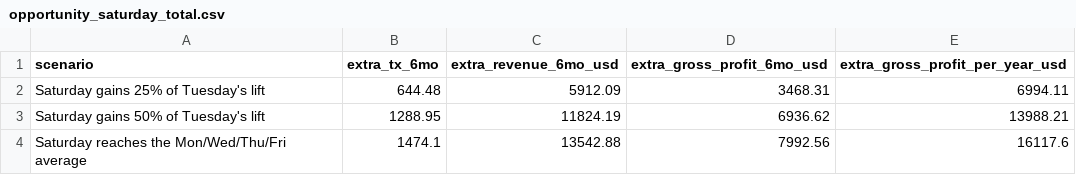
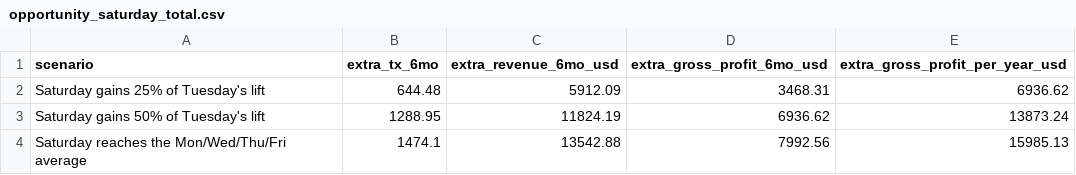
Before and after one commit to rakanhmd/eece490-hackathon, a CSV file: results/opportunity_saturday_total.csv, drawn as a sheet.

```diff
--- a/results/opportunity_saturday_total.csv
+++ b/results/opportunity_saturday_total.csv
@@ -1,4 +1,4 @@
 scenario,extra_tx_6mo,extra_revenue_6mo_usd,extra_gross_profit_6mo_usd,extra_gross_profit_per_year_usd
-Saturday gains 25% of Tuesday's lift,644.48,5912.09,3468.31,6994.11
-Saturday gains 50% of Tuesday's lift,1288.95,11824.19,6936.62,13988.21
-Saturday reaches the Mon/Wed/Thu/Fri average,1474.1,13542.88,7992.56,16117.6
+Saturday gains 25% of Tuesday's lift,644.48,5912.09,3468.31,6936.62
+Saturday gains 50% of Tuesday's lift,1288.95,11824.19,6936.62,13873.24
+Saturday reaches the Mon/Wed/Thu/Fri average,1474.1,13542.88,7992.56,15985.13
```
Also changed, not shown: results/basket_value_scenarios.csv, results/garden_cost_price_combined.csv, 17 other files.
